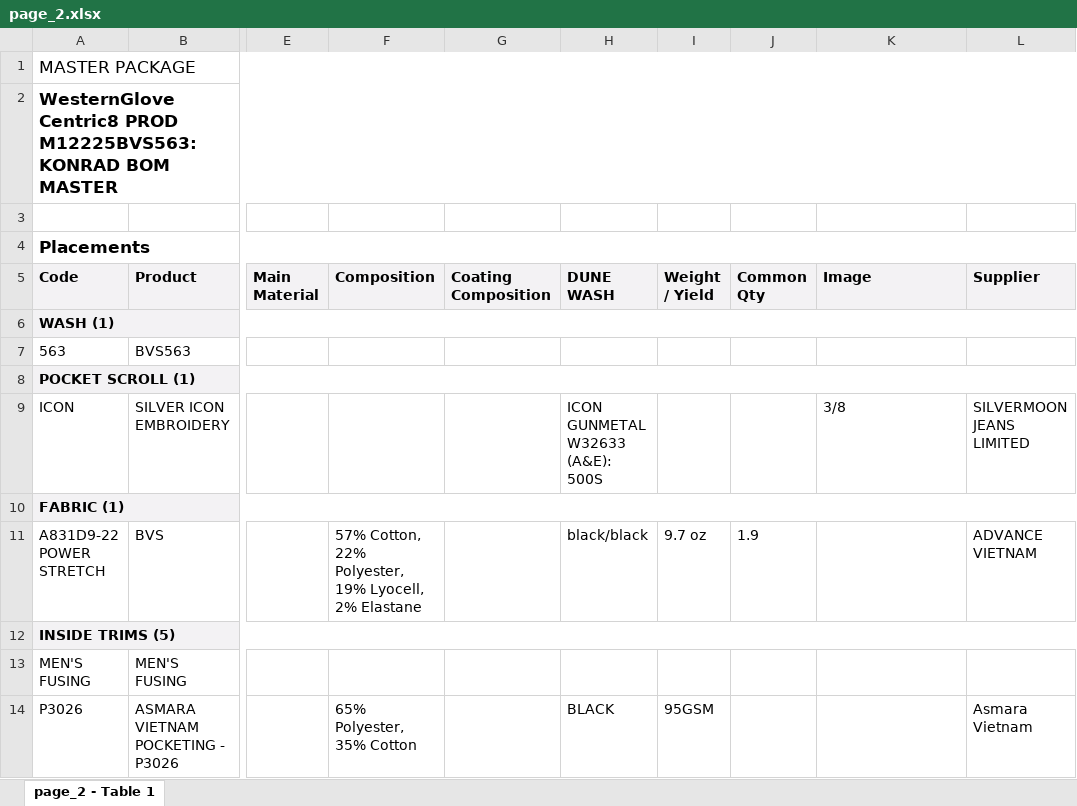
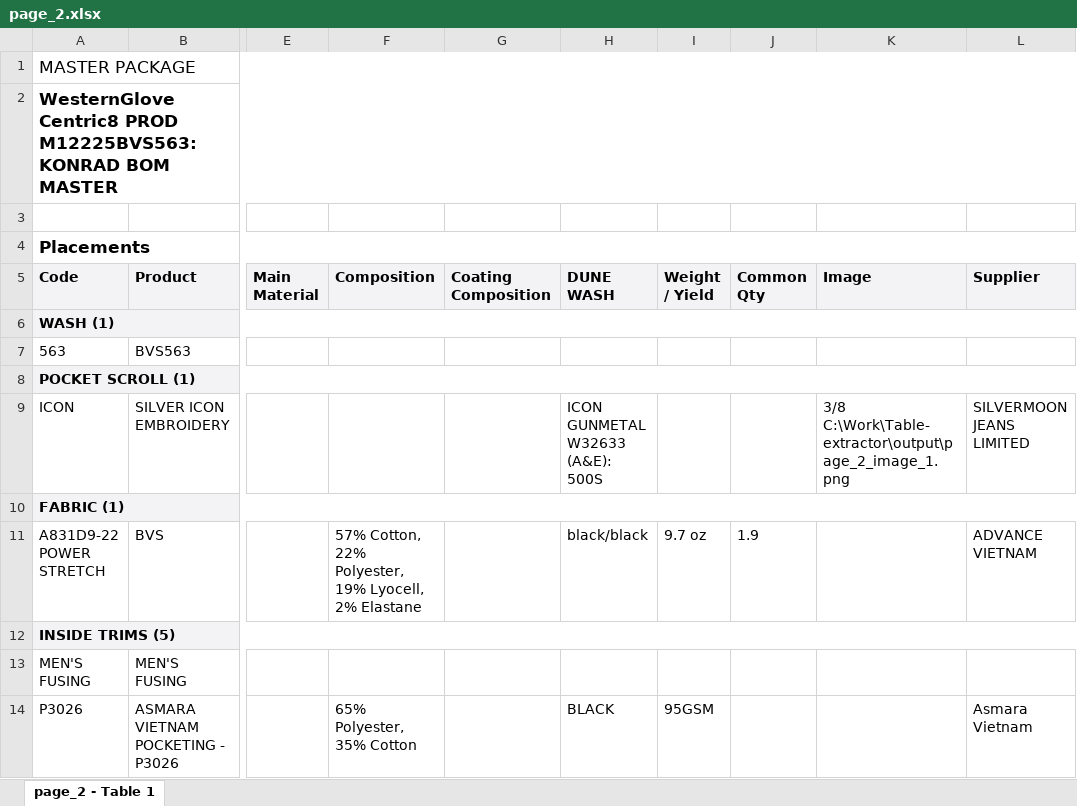
Before and after one commit to anhLeQuoc12/Table-extractor, an Excel workbook: output/page_2.xlsx, sheet page_2 - Table 1, drawn as a sheet; only a part is shown, gaps mark what is left out; values as stored, in another font and other column widths than the file's, no borders; ↵ is a line break in a cell; the diff names each change by its address in the sheet, - before the commit and + after, or states it on an @@ line.

```diff
--- a/output/page_2.xlsx (sheet page_2 - Table 1)
+++ b/output/page_2.xlsx (sheet page_2 - Table 1)
-K9 (Image): 3/8
+K9 (Image): 3/8 ↵ C:\Work\Table-extractor\output\page_2_image_1.png
```
Also changed, not shown: output/page_1.xlsx, output/page_3.xlsx, 45 other files.
